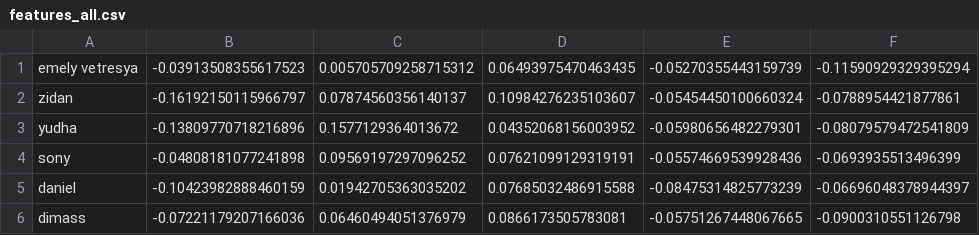
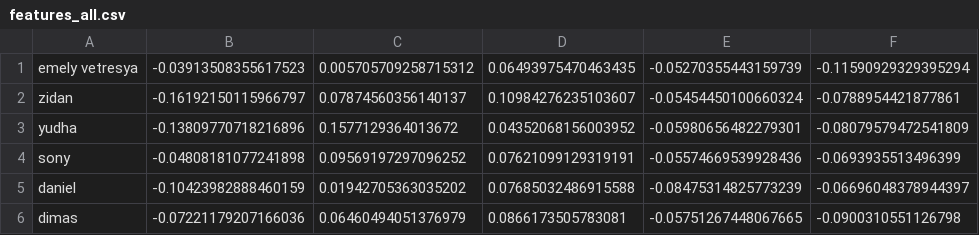
Before and after one commit to dimasdanuewijaya-commits/pythonfacerecognition, a CSV file: data/features_all.csv, drawn as a sheet; only a part is shown; the diff names each change by its address in the sheet, - before the commit and + after, or states it on an @@ line.

Commit message:
Update backend terlambat logic, add edit/delete user endpoints, update face data

```diff
--- a/data/features_all.csv
+++ b/data/features_all.csv
-A6: dimass
+A6: dimas
```
Also changed, not shown: 5 other files.
